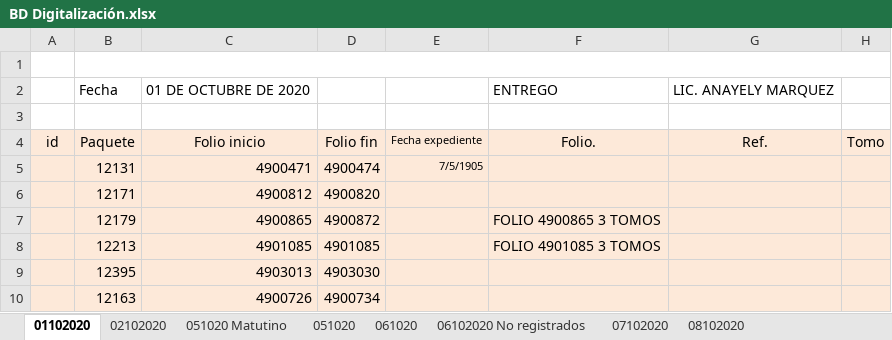
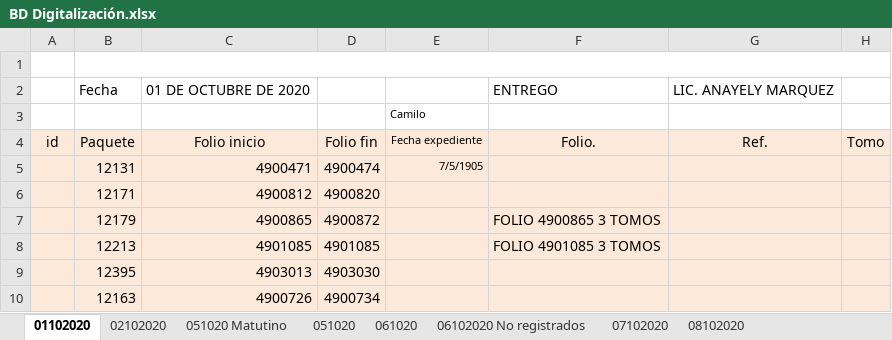
Before and after one commit to alfredojl/registroPaquetes, an Excel workbook: BD Digitalización.xlsx, sheet 01102020, drawn as a sheet; only a part is shown; values as stored, in another font and other column widths than the file's, no borders; charts and pictures not drawn; the diff names each change by its address in the sheet, - before the commit and + after, or states it on an @@ line.

Commit message:
Commit Camilo

```diff
--- a/BD Digitalización.xlsx (sheet 01102020)
+++ b/BD Digitalización.xlsx (sheet 01102020)
-E3 (Fecha expediente): (empty)
+E3 (Fecha expediente): Camilo
```
Also changed, not shown: sheet 07102020, sheet 08102020, sheet 061020, sheet 051020, charts or pictures.
